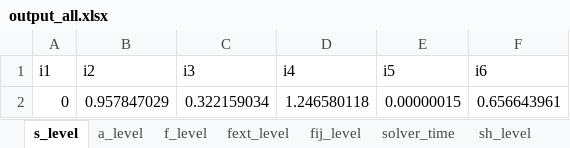
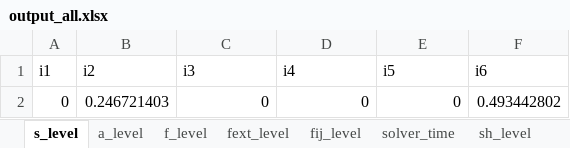
Before and after one commit to frealr/HubSpokeNetworkDesign, an Excel workbook: 6node_spain/output_all.xlsx, sheet s_level, drawn as a sheet; values as stored, in another font and other column widths than the file's, no borders; removed rows and columns are numbered as before the commit, all else as after; the diff names each change by its address in the sheet, - before the commit and + after, or states it on an @@ line.

```diff
--- a/6node_spain/output_all.xlsx (sheet s_level)
+++ b/6node_spain/output_all.xlsx (sheet s_level)
-row 2: 0 | 0.957847029 | 0.322159034 | 1.246580118 | 0.00000015 | 0.656643961
+row 2: 0 | 0.246721403 | 0 | 0 | 0 | 0.493442802
```
Also changed, not shown: sheet fij_level, sheet a_level, sheet f_level, sheet fext_level, sheet sh_level, sheet solver_time, 55 other files.
